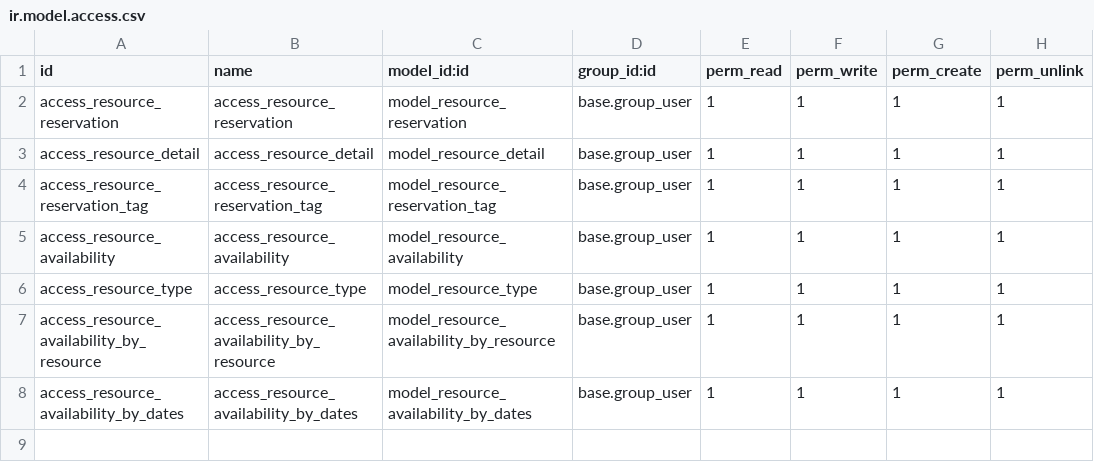
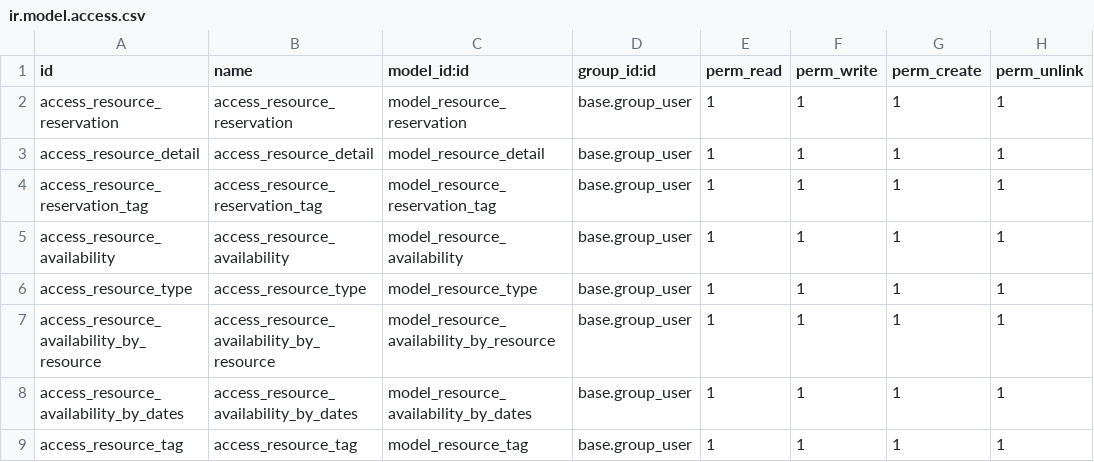
Before and after one commit to MORPSmcaf/resource_management, a CSV file: resource_reservation/security/ir.model.access.csv, drawn as a sheet.

Commit message:
[ADD]  Added Resource Tag Class
- created tree view and form view of resource tag class

- added resource tag to resource detail as many2many

- created menu for resource tag

```diff
--- a/resource_reservation/security/ir.model.access.csv
+++ b/resource_reservation/security/ir.model.access.csv
@@ -8 +8,2 @@ access_resource_availability_by_resource,access_resource_availability_by_resourc
 access_resource_availability_by_dates,access_resource_availability_by_dates,model_resource_availability_by_dates,base.group_user,1,1,1,1
+access_resource_tag,access_resource_tag,model_resource_tag,base.group_user,1,1,1,1
```
Also changed, not shown: 3 other files.
